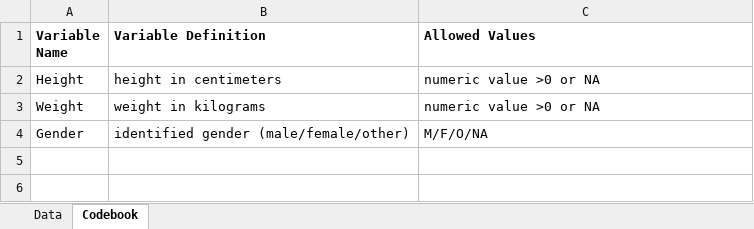
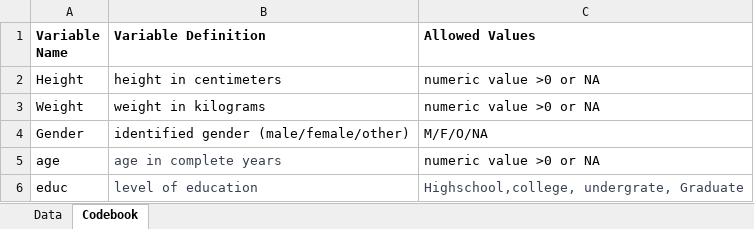
Before and after one commit to kagpatrick/patrickkaggwa, an Excel workbook: starter-analysis-exercise/data/raw-data/exampledata.xlsx, sheet Codebook, drawn as a sheet; values as stored, in another font and other column widths than the file's, no borders; the diff names each change by its address in the sheet, - before the commit and + after, or states it on an @@ line.

```diff
--- a/starter-analysis-exercise/data/raw-data/exampledata.xlsx (sheet Codebook)
+++ b/starter-analysis-exercise/data/raw-data/exampledata.xlsx (sheet Codebook)
+row 5: age | age in complete years | numeric value >0 or NA
+row 6: educ | level of education | Highschool,college, undergrate, Graduate
```
Also changed, not shown: sheet Data, starter-analysis-exercise/data/raw-data/exampledata2.xlsx, 32 other files.
